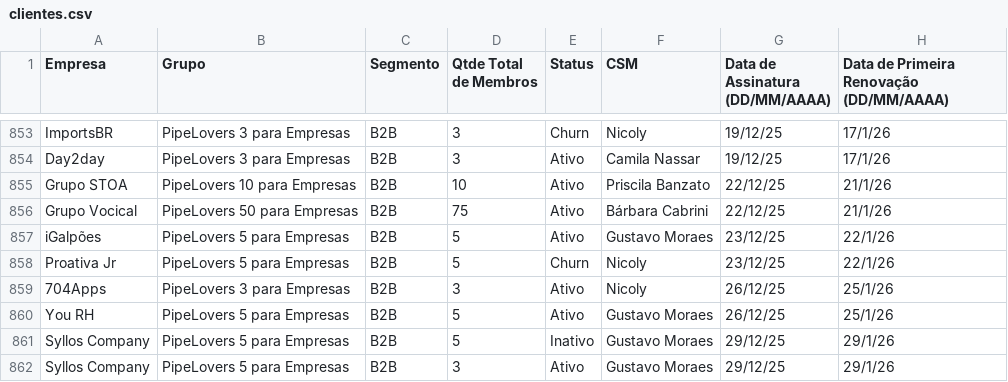
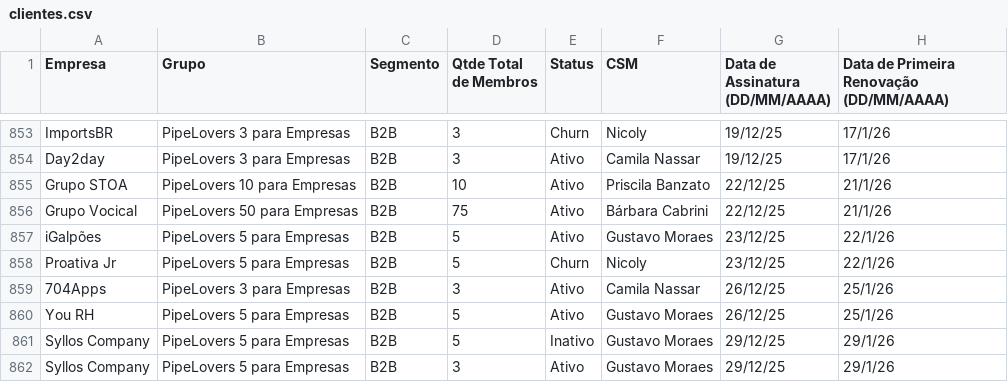
Before and after one commit to guiweissbock-cpu/reimplantacao-pipe, a CSV file: clientes.csv, drawn as a sheet; only a part is shown, gaps mark what is left out; the diff covers the shown part only; the diff names each change by its address in the sheet, - before the commit and + after, or states it on an @@ line.

```diff
--- a/clientes.csv
+++ b/clientes.csv
-F859 (CSM): Nicoly
+F859 (CSM): Camila Nassar
```
Also changed, not shown: 3 added rows and 29 edited cells elsewhere in this file, usuarios.csv, 1 other file.
